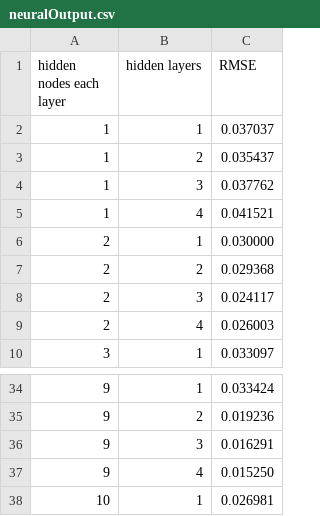
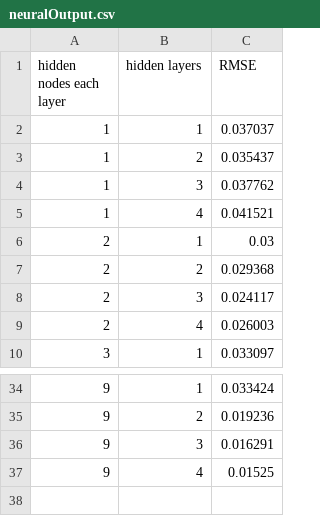
Before and after one commit to peidong/ee239, a CSV file: Project1/Codes/results/neuralOutput.csv, drawn as a sheet; only a part is shown, gaps mark what is left out.

```diff
--- a/Project1/Codes/results/neuralOutput.csv
+++ b/Project1/Codes/results/neuralOutput.csv
@@ -5,3 +5,3 @@ hidden nodes each layer,hidden layers,RMSE
 1,4,0.041521
-2,1,0.030000
+2,1,0.03
 2,2,0.029368
@@ -36,3 +36,2 @@ hidden nodes each layer,hidden layers,RMSE
 9,3,0.016291
-9,4,0.015250
-10,1,0.026981
+9,4,0.01525
```
Also changed, not shown: 22 other files.
